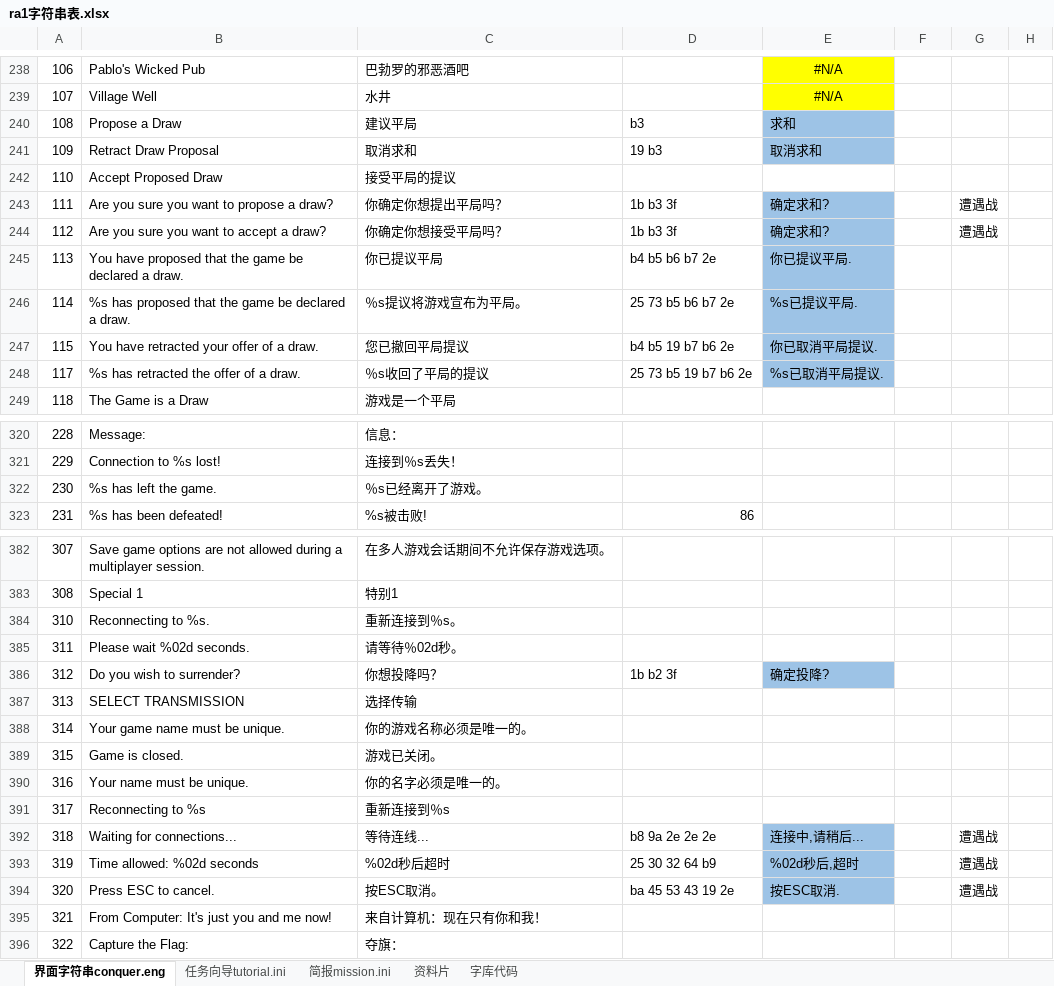
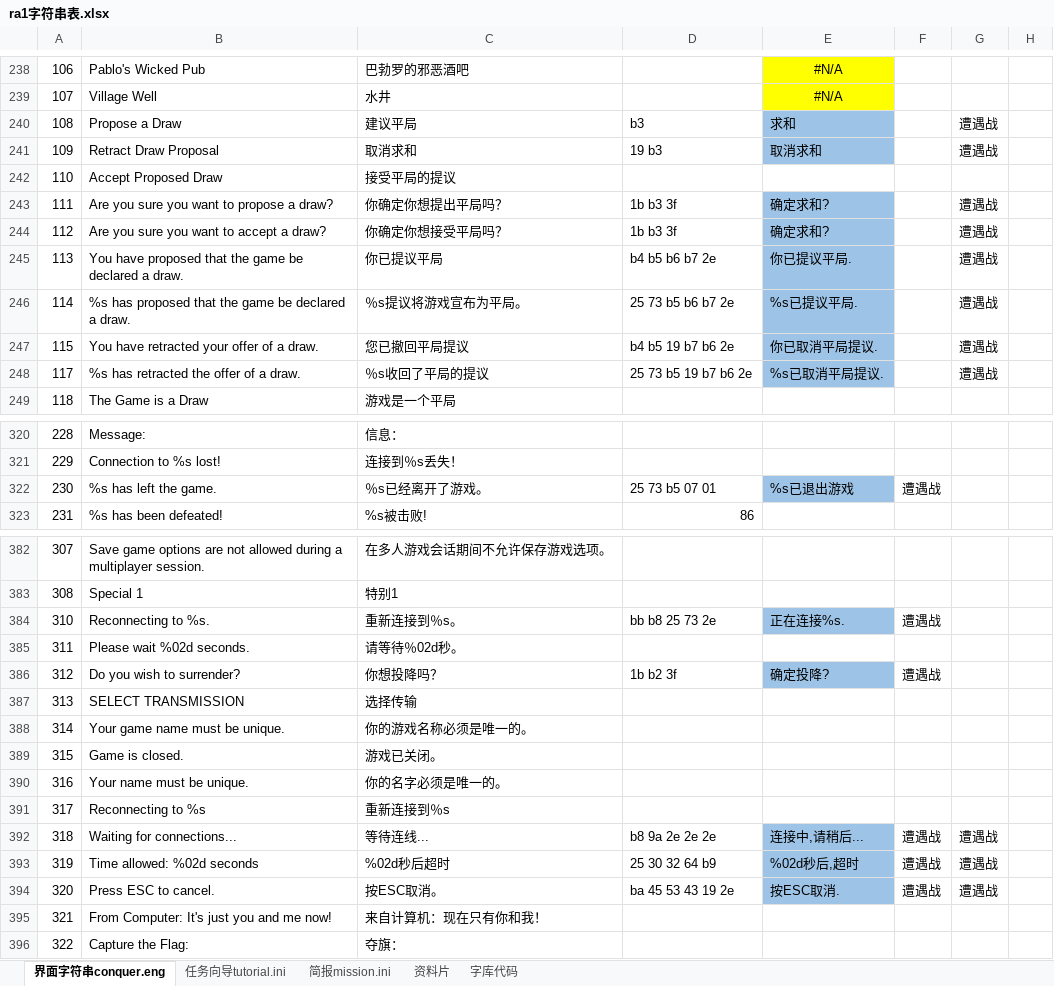
Before and after one commit to yjfyy/cc, an Excel workbook: ra1/ra1字符串表.xlsx, sheet 界面字符串conquer.eng, drawn as a sheet; only a part is shown, gaps mark what is left out; values as stored, in another font and other column widths than the file's, no borders; the diff covers the shown part only; the diff names each change by its address in the sheet, - before the commit and + after, or states it on an @@ line.

```diff
--- a/ra1/ra1字符串表.xlsx (sheet 界面字符串conquer.eng)
+++ b/ra1/ra1字符串表.xlsx (sheet 界面字符串conquer.eng)
-G240:G241: (empty)
+G240:G241: 遭遇战
-G245:G248: (empty)
+G245:G248: 遭遇战
-D322: (empty)
+D322: 25 73 b5 07 01
-E322: (empty)
+E322: %s已退出游戏
-E322 fill: none
+E322 fill: #9DC3E6
-F322: (empty)
+F322: 遭遇战
-D384: (empty)
+D384: bb b8 25 73 2e
-E384: (empty)
+E384: 正在连接%s.
-E384 fill: none
+E384 fill: #9DC3E6
-F384: (empty)
+F384: 遭遇战
-F386: (empty)
+F386: 遭遇战
-F392:F394: (empty)
+F392:F394: 遭遇战
```
Also changed, not shown: 7 edited cells and cell formats elsewhere in this sheet, sheet 字库代码, charts or pictures, 3 other files.
